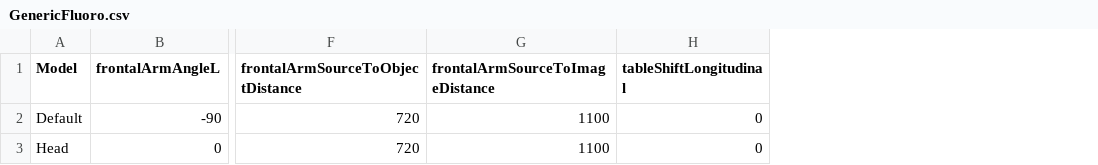
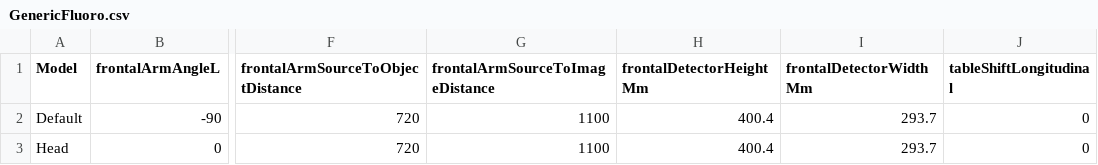
Before and after one commit to SlicerHeart/SlicerHeart, a CSV file: VirtualCathLab/Resources/Presets/GenericFluoro.csv, drawn as a sheet; only a part is shown, gaps mark what is left out; the diff names each change by its address in the sheet, - before the commit and + after, or states it on an @@ line.

```diff
--- a/VirtualCathLab/Resources/Presets/GenericFluoro.csv
+++ b/VirtualCathLab/Resources/Presets/GenericFluoro.csv
+column H (frontalDetectorHeightMm), rows 2-3: 400.4 | 400.4
+column I (frontalDetectorWidthMm), rows 2-3: 293.7 | 293.7
```
Also changed, not shown: VirtualCathLab/Resources/Presets/GenericBiplaneFluoro.csv, 3 other files.
